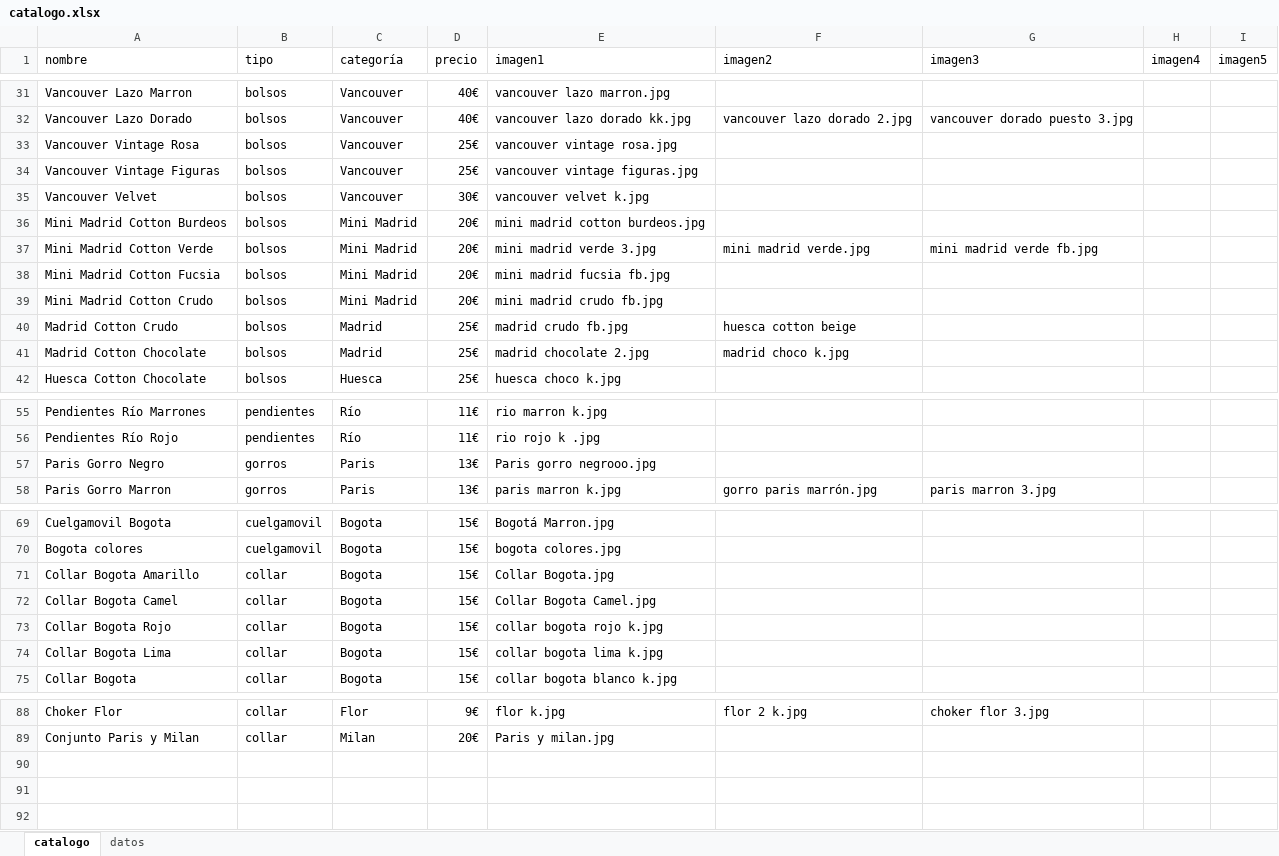
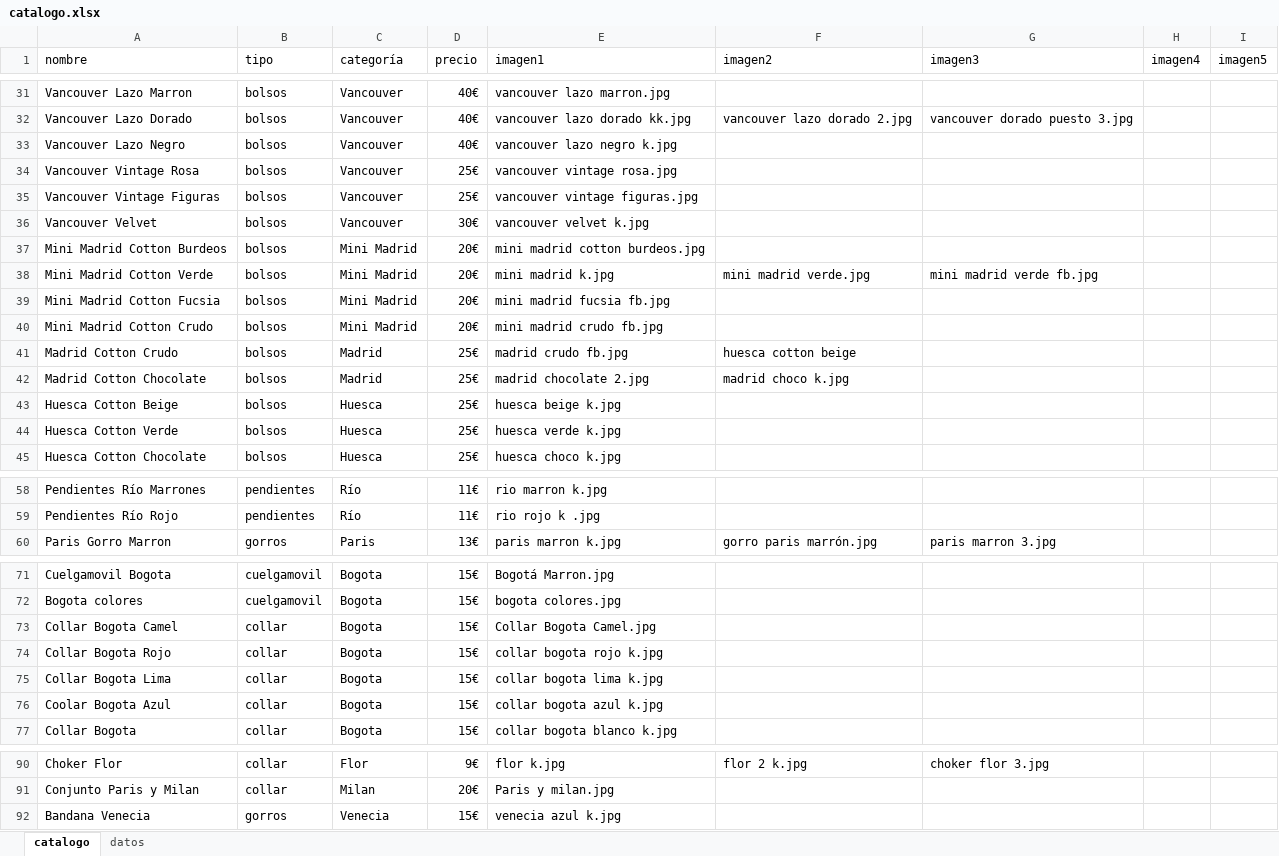
Before and after one commit to guillebielza/maruchis, an Excel workbook: catalogo.xlsx, sheet catalogo, drawn as a sheet; only a part is shown, gaps mark what is left out; values as stored, in another font and other column widths than the file's, no borders; charts and pictures and table styles not drawn; removed rows and columns are numbered as before the commit, all else as after; the diff names each change by its address in the sheet, - before the commit and + after, or states it on an @@ line.

```diff
--- a/catalogo.xlsx (sheet catalogo)
+++ b/catalogo.xlsx (sheet catalogo)
+row 33: Vancouver Lazo Negro | bolsos | Vancouver | 40€ | vancouver lazo negro k.jpg
-E38 (imagen1): mini madrid verde 3.jpg
+E38 (imagen1): mini madrid k.jpg
+row 43: Huesca Cotton Beige | bolsos | Huesca | 25€ | huesca beige k.jpg
+row 44: Huesca Cotton Verde | bolsos | Huesca | 25€ | huesca verde k.jpg
-row 57: Paris Gorro Negro | gorros | Paris | 13€ | Paris gorro negrooo.jpg
-row 71: Collar Bogota Amarillo | collar | Bogota | 15€ | Collar Bogota.jpg
+row 76: Coolar Bogota Azul | collar | Bogota | 15€ | collar bogota azul k.jpg
+row 92: Bandana Venecia | gorros | Venecia | 15€ | venecia azul k.jpg
```
Also changed, not shown: sheet datos, 8 other files.
